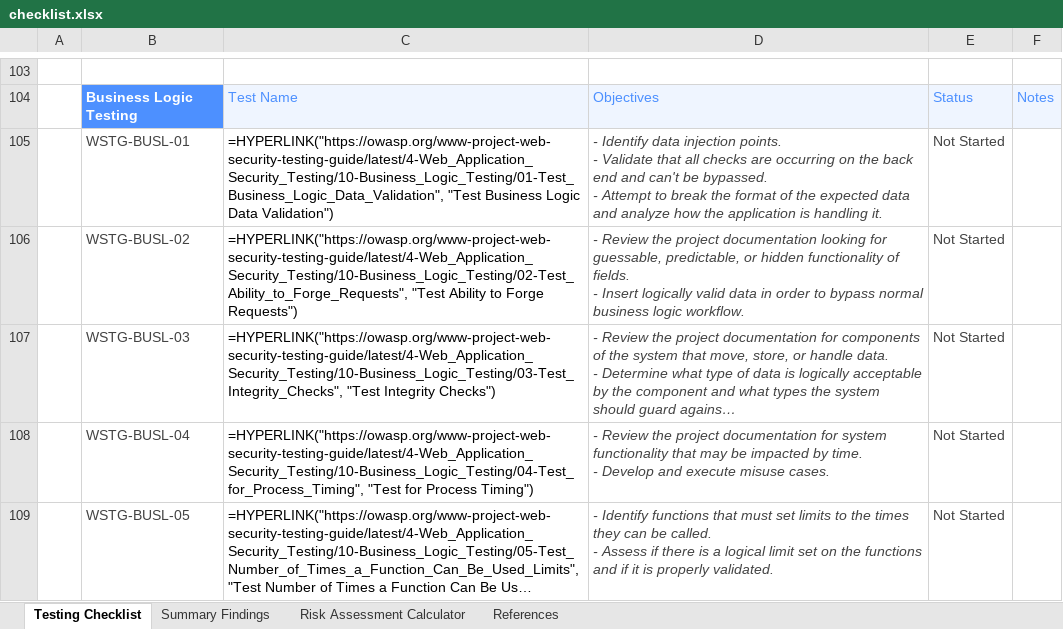
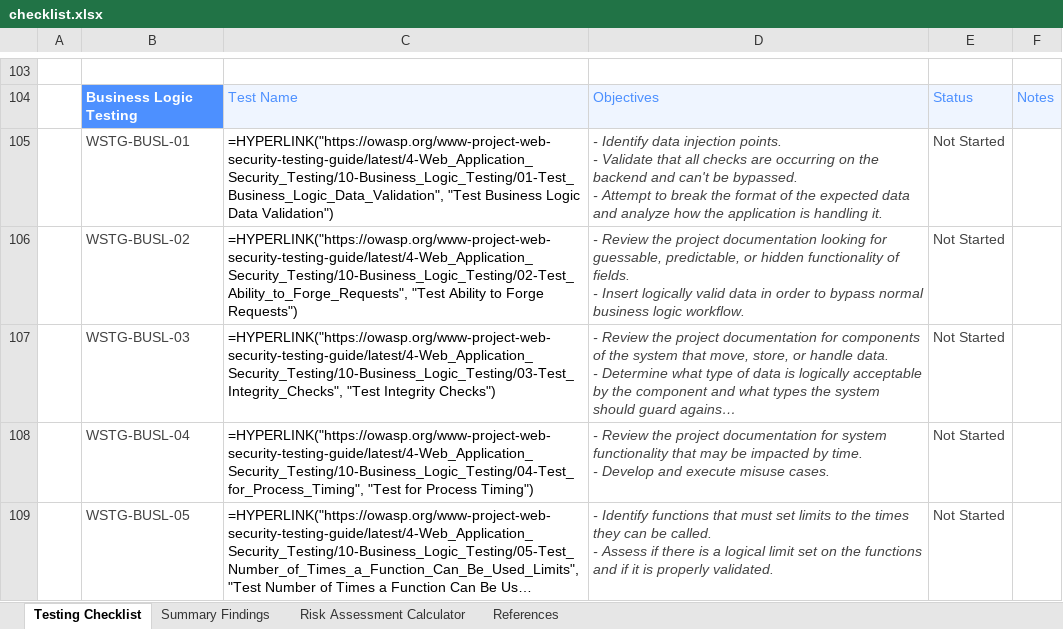
Before and after one commit to OWASP/wstg, an Excel workbook: checklists/checklist.xlsx, sheet Testing Checklist, drawn as a sheet; only a part is shown, gaps mark what is left out; long unchanged cells end in …; values as stored, in another font and other column widths than the file's, no borders; formulas without a stored value are shown as written; conditional formats not drawn; the diff names each change by its address in the sheet, - before the commit and + after, or states it on an @@ line.

Commit message:
Publish Latest checklists 2023-04-12 (#1039)
Updates based on OWASP/wstg@c75d778

```diff
--- a/checklists/checklist.xlsx (sheet Testing Checklist)
+++ b/checklists/checklist.xlsx (sheet Testing Checklist)
-D105: …on the back end and can't…
+D105: …on the backend and can't…
```
Also changed, not shown: 2 other files.
